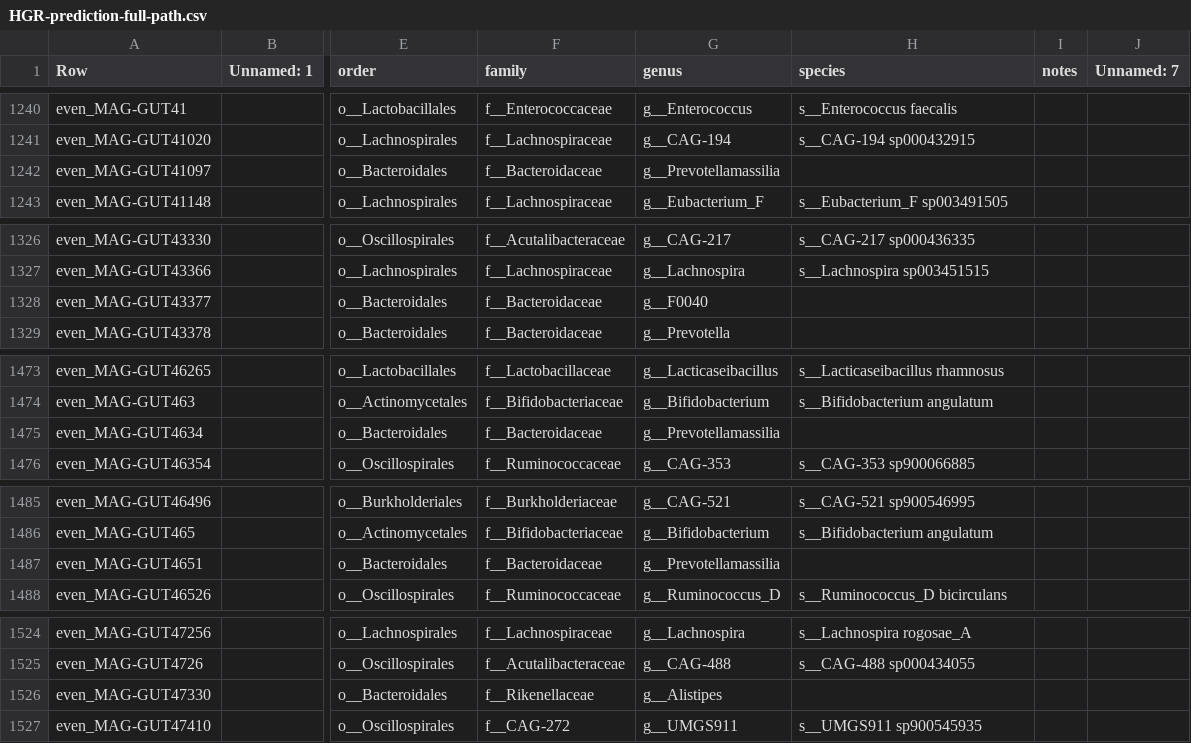
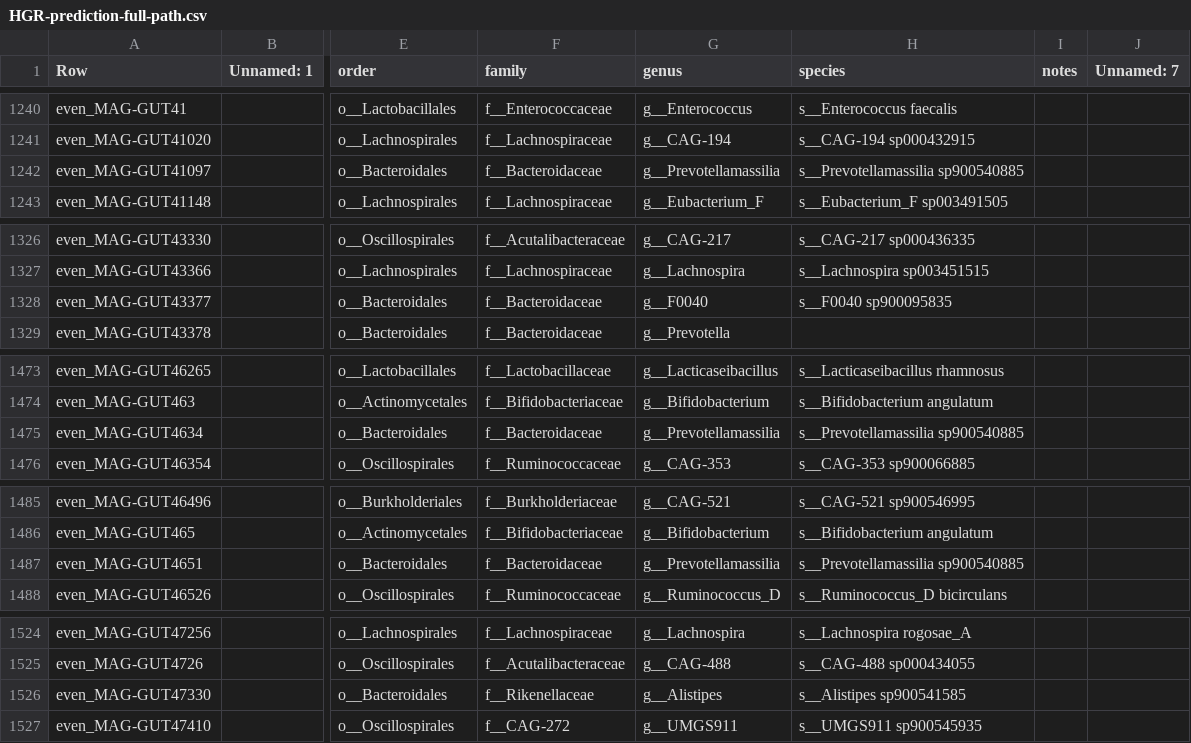
Before and after one commit to wxli0/MT-MAG, a CSV file: outputs-HGR-r202/HGR-prediction-full-path.csv, drawn as a sheet; only a part is shown, gaps mark what is left out; the diff covers the shown part only; the diff names each change by its address in the sheet, - before the commit and + after, or states it on an @@ line.

```diff
--- a/outputs-HGR-r202/HGR-prediction-full-path.csv
+++ b/outputs-HGR-r202/HGR-prediction-full-path.csv
-H1242 (species): (empty)
+H1242 (species): s__Prevotellamassilia sp900540885
-H1328 (species): (empty)
+H1328 (species): s__F0040 sp900095835
-H1475 (species): (empty)
+H1475 (species): s__Prevotellamassilia sp900540885
-H1487 (species): (empty)
+H1487 (species): s__Prevotellamassilia sp900540885
-H1526 (species): (empty)
+H1526 (species): s__Alistipes sp900541585
```
Also changed, not shown: 16 edited cells elsewhere in this file, 3 other files.
